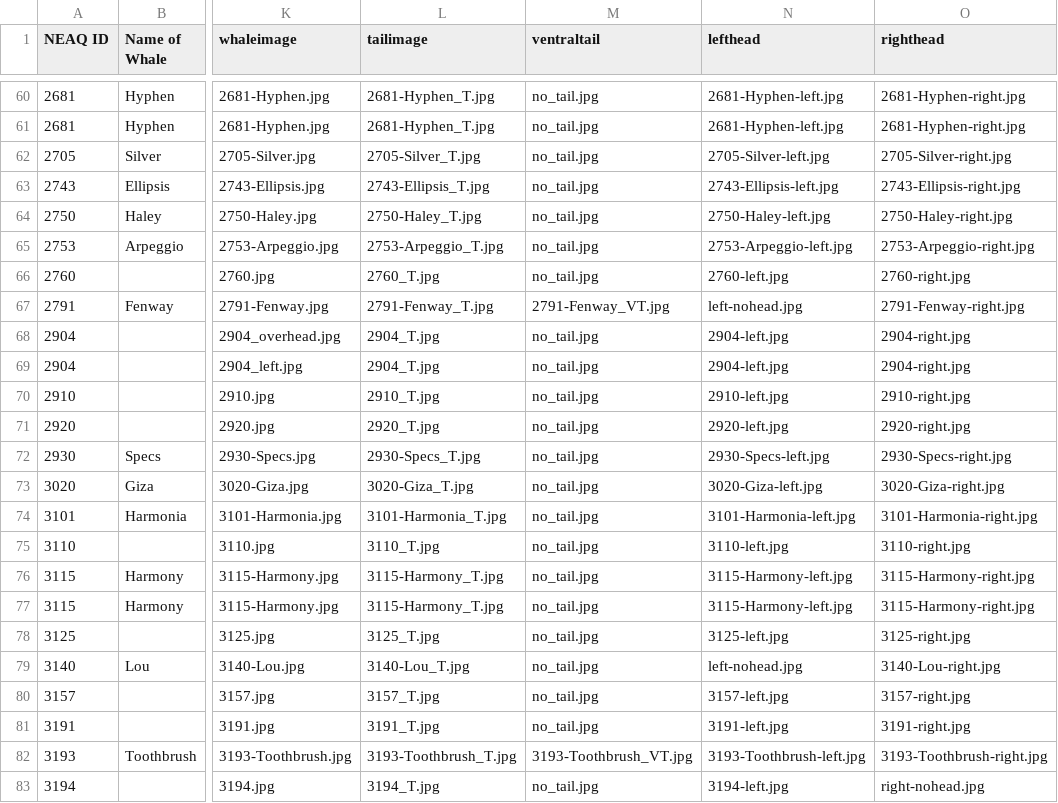
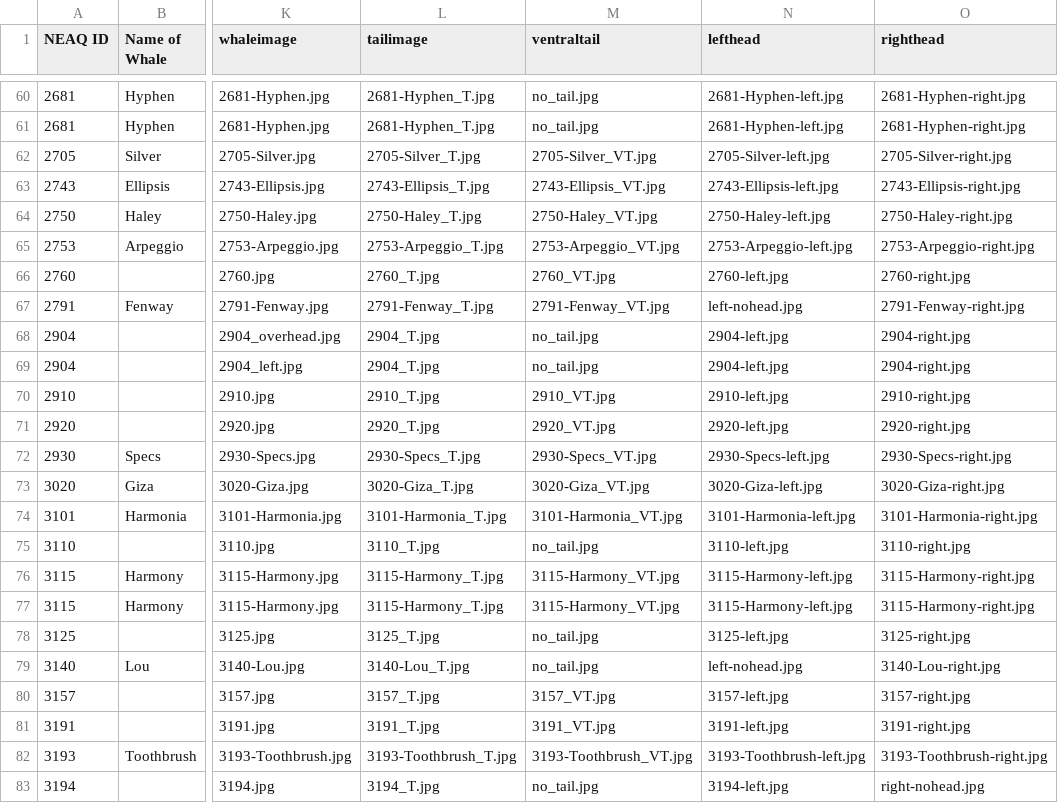
Before and after one commit to lizthompson07/DFO_IDapp, a CSV file: coding.csv, drawn as a sheet; only a part is shown, gaps mark what is left out; the diff names each change by its address in the sheet, - before the commit and + after, or states it on an @@ line.

Commit message:
adding ventral tails

```diff
--- a/coding.csv
+++ b/coding.csv
-M62 (ventraltail): no_tail.jpg
+M62 (ventraltail): 2705-Silver_VT.jpg
-M63 (ventraltail): no_tail.jpg
+M63 (ventraltail): 2743-Ellipsis_VT.jpg
-M64 (ventraltail): no_tail.jpg
+M64 (ventraltail): 2750-Haley_VT.jpg
-M65 (ventraltail): no_tail.jpg
+M65 (ventraltail): 2753-Arpeggio_VT.jpg
-M66 (ventraltail): no_tail.jpg
+M66 (ventraltail): 2760_VT.jpg
-M70 (ventraltail): no_tail.jpg
+M70 (ventraltail): 2910_VT.jpg
-M71 (ventraltail): no_tail.jpg
+M71 (ventraltail): 2920_VT.jpg
-M72 (ventraltail): no_tail.jpg
+M72 (ventraltail): 2930-Specs_VT.jpg
-M73 (ventraltail): no_tail.jpg
+M73 (ventraltail): 3020-Giza_VT.jpg
-M74 (ventraltail): no_tail.jpg
+M74 (ventraltail): 3101-Harmonia_VT.jpg
-M76:M77 (ventraltail): no_tail.jpg
+M76:M77 (ventraltail): 3115-Harmony_VT.jpg
-M80 (ventraltail): no_tail.jpg
+M80 (ventraltail): 3157_VT.jpg
-M81 (ventraltail): no_tail.jpg
+M81 (ventraltail): 3191_VT.jpg
```
Also changed, not shown: 14 other files.
